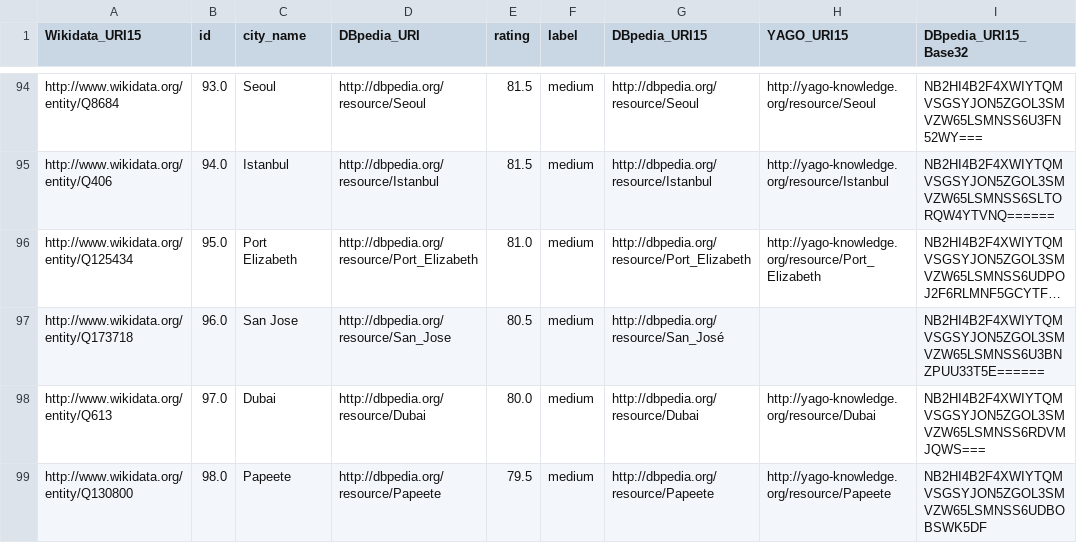
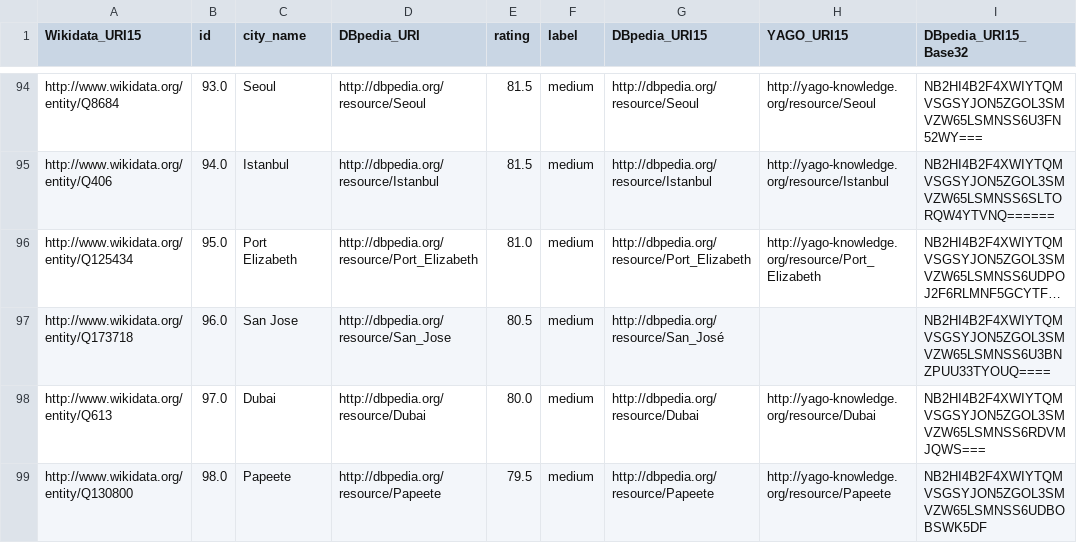
Before and after one commit to mariaangelapellegrino/Evaluation-Framework, a TSV file: code/Regression/data/Cities.tsv, drawn as a sheet; only a part is shown, gaps mark what is left out; long unchanged cells end in …; the diff names each change by its address in the sheet, - before the commit and + after, or states it on an @@ line.

Commit message:
Fixed bugs: - txt_dataManager -> Clustering issue related to usecols name; - manager -> concatenation of a string and a list; - hdf5_dataManager -> entityRelatedness utf-8 encoding issue; - Cities and MetacriticAlbums -> base32 encoding issue

```diff
--- a/code/Regression/data/Cities.tsv
+++ b/code/Regression/data/Cities.tsv
-I97 (DBpedia_URI15_Base32): NB2HI4B2F4XWIYTQMVSGSYJON5ZGOL3SMVZW65LSMNSS6U3BNZPUU33T5E======
+I97 (DBpedia_URI15_Base32): NB2HI4B2F4XWIYTQMVSGSYJON5ZGOL3SMVZW65LSMNSS6U3BNZPUU33TYOUQ====
```
Also changed, not shown: code/Classification/data/MetacriticAlbums.tsv, code/Regression/data/MetacriticAlbums.tsv, 3 other files.
